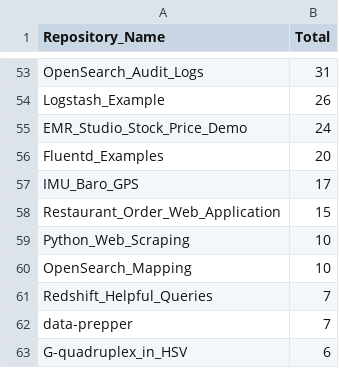
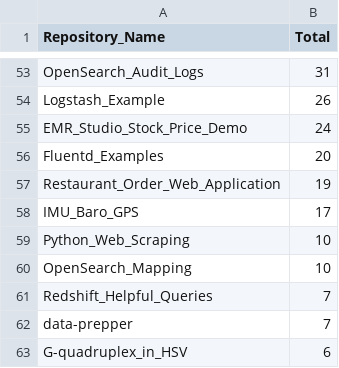
Before and after one commit to ev2900/GitHub_Insigths_History, a CSV file: Metric_Collection/Aggregated_Metric_Data/agg_views.csv, drawn as a sheet; only a part is shown, gaps mark what is left out; the diff covers the shown part only.

```diff
--- a/Metric_Collection/Aggregated_Metric_Data/agg_views.csv
+++ b/Metric_Collection/Aggregated_Metric_Data/agg_views.csv
@@ -56,4 +56,4 @@ EMR_Studio_Stock_Price_Demo,24
 Fluentd_Examples,20
+Restaurant_Order_Web_Application,19
 IMU_Baro_GPS,17
-Restaurant_Order_Web_Application,15
 Python_Web_Scraping,10
```
Also changed, not shown: 2 added rows, 2 removed rows and 13 edited cells elsewhere in this file, Metric_Collection/Aggregated_Metric_Data/agg_unique_visits.csv, Metric_Collection/Metric_Data/unique_visits.csv, 2 other files.
